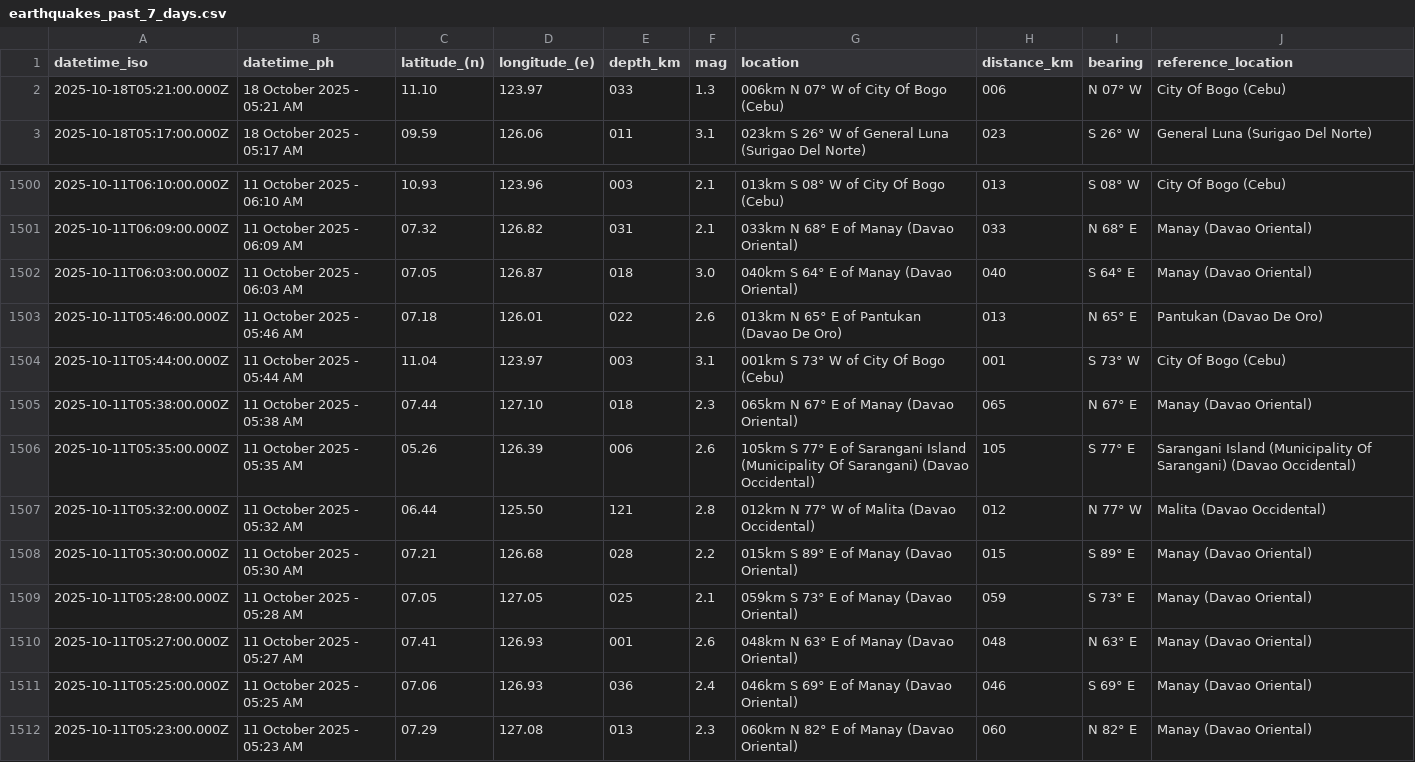
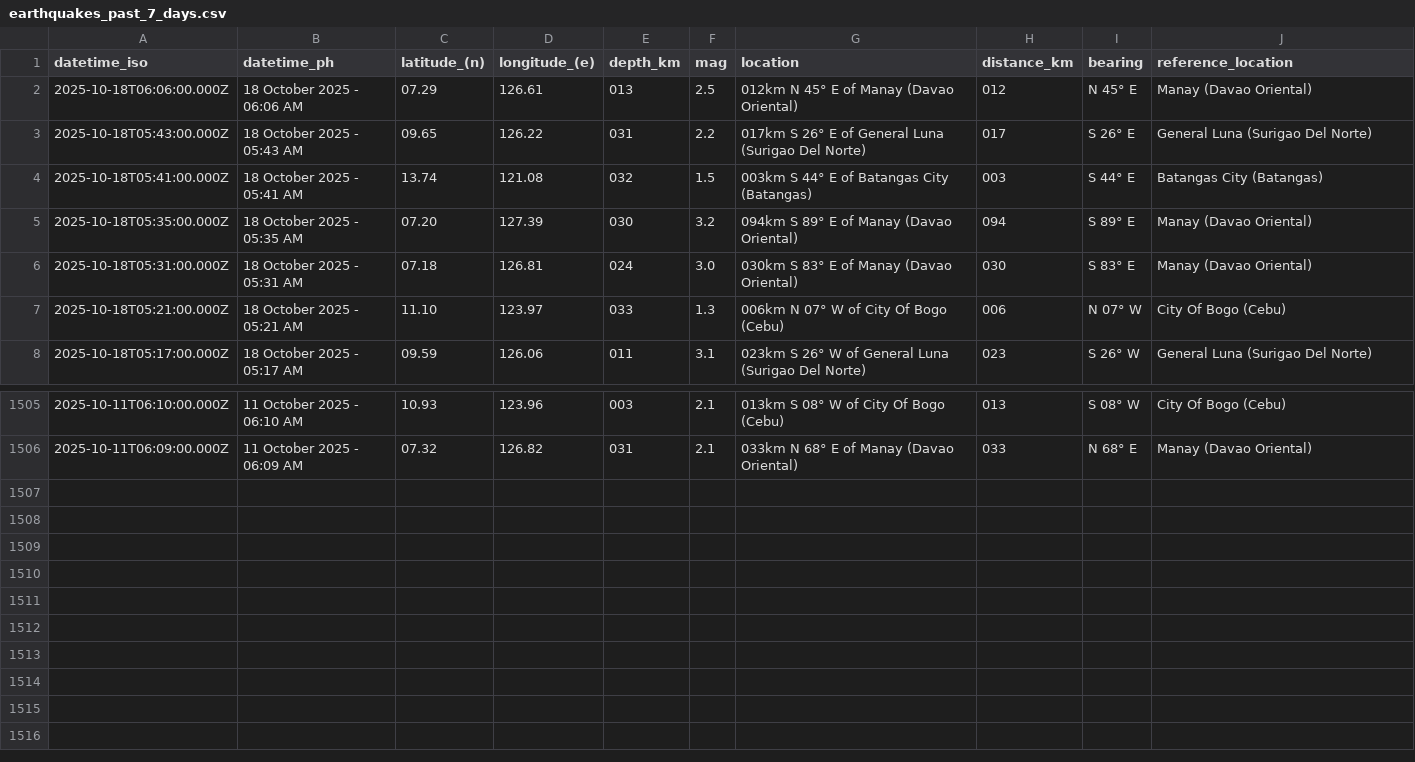
Before and after one commit to chamthesleeptalker/earthquake-tracker, a CSV file: earthquakes_past_7_days.csv, drawn as a sheet; only a part is shown, gaps mark what is left out; removed rows and columns are numbered as before the commit, all else as after; the diff names each change by its address in the sheet, - before the commit and + after, or states it on an @@ line.

```diff
--- a/earthquakes_past_7_days.csv
+++ b/earthquakes_past_7_days.csv
+row 2: 2025-10-18T06:06:00.000Z | 18 October 2025 - 06:06 AM | 07.29 | 126.61 | 013 | 2.5 | 012km N 45° E of Manay (Davao Oriental) | 012 | N 45° E | Manay (Davao Oriental)
+row 3: 2025-10-18T05:43:00.000Z | 18 October 2025 - 05:43 AM | 09.65 | 126.22 | 031 | 2.2 | 017km S 26° E of General Luna (Surigao Del Norte) | 017 | S 26° E | General Luna (Surigao Del Norte)
+row 4: 2025-10-18T05:41:00.000Z | 18 October 2025 - 05:41 AM | 13.74 | 121.08 | 032 | 1.5 | 003km S 44° E of Batangas City (Batangas) | 003 | S 44° E | Batangas City (Batangas)
+row 5: 2025-10-18T05:35:00.000Z | 18 October 2025 - 05:35 AM | 07.20 | 127.39 | 030 | 3.2 | 094km S 89° E of Manay (Davao Oriental) | 094 | S 89° E | Manay (Davao Oriental)
+row 6: 2025-10-18T05:31:00.000Z | 18 October 2025 - 05:31 AM | 07.18 | 126.81 | 024 | 3.0 | 030km S 83° E of Manay (Davao Oriental) | 030 | S 83° E | Manay (Davao Oriental)
-row 1502: 2025-10-11T06:03:00.000Z | 11 October 2025 - 06:03 AM | 07.05 | 126.87 | 018 | 3.0 | 040km S 64° E of Manay (Davao Oriental) | 040 | S 64° E | Manay (Davao Oriental)
-row 1503: 2025-10-11T05:46:00.000Z | 11 October 2025 - 05:46 AM | 07.18 | 126.01 | 022 | 2.6 | 013km N 65° E of Pantukan (Davao De Oro) | 013 | N 65° E | Pantukan (Davao De Oro)
-row 1504: 2025-10-11T05:44:00.000Z | 11 October 2025 - 05:44 AM | 11.04 | 123.97 | 003 | 3.1 | 001km S 73° W of City Of Bogo (Cebu) | 001 | S 73° W | City Of Bogo (Cebu)
-row 1505: 2025-10-11T05:38:00.000Z | 11 October 2025 - 05:38 AM | 07.44 | 127.10 | 018 | 2.3 | 065km N 67° E of Manay (Davao Oriental) | 065 | N 67° E | Manay (Davao Oriental)
-row 1506: 2025-10-11T05:35:00.000Z | 11 October 2025 - 05:35 AM | 05.26 | 126.39 | 006 | 2.6 | 105km S 77° E of Sarangani Island (Municipality Of Sarangani) (Davao Occidental) | 105 | S 77° E | Sarangani Island (Municipality Of Sarangani) (Davao Occidental)
-row 1507: 2025-10-11T05:32:00.000Z | 11 October 2025 - 05:32 AM | 06.44 | 125.50 | 121 | 2.8 | 012km N 77° W of Malita (Davao Occidental) | 012 | N 77° W | Malita (Davao Occidental)
-row 1508: 2025-10-11T05:30:00.000Z | 11 October 2025 - 05:30 AM | 07.21 | 126.68 | 028 | 2.2 | 015km S 89° E of Manay (Davao Oriental) | 015 | S 89° E | Manay (Davao Oriental)
-row 1509: 2025-10-11T05:28:00.000Z | 11 October 2025 - 05:28 AM | 07.05 | 127.05 | 025 | 2.1 | 059km S 73° E of Manay (Davao Oriental) | 059 | S 73° E | Manay (Davao Oriental)
-row 1510: 2025-10-11T05:27:00.000Z | 11 October 2025 - 05:27 AM | 07.41 | 126.93 | 001 | 2.6 | 048km N 63° E of Manay (Davao Oriental) | 048 | N 63° E | Manay (Davao Oriental)
-row 1511: 2025-10-11T05:25:00.000Z | 11 October 2025 - 05:25 AM | 07.06 | 126.93 | 036 | 2.4 | 046km S 69° E of Manay (Davao Oriental) | 046 | S 69° E | Manay (Davao Oriental)
-row 1512: 2025-10-11T05:23:00.000Z | 11 October 2025 - 05:23 AM | 07.29 | 127.08 | 013 | 2.3 | 060km N 82° E of Manay (Davao Oriental) | 060 | N 82° E | Manay (Davao Oriental)
```
Also changed, not shown: earthquake_summary_stats.csv, earthquakes.csv, 5 other files.
